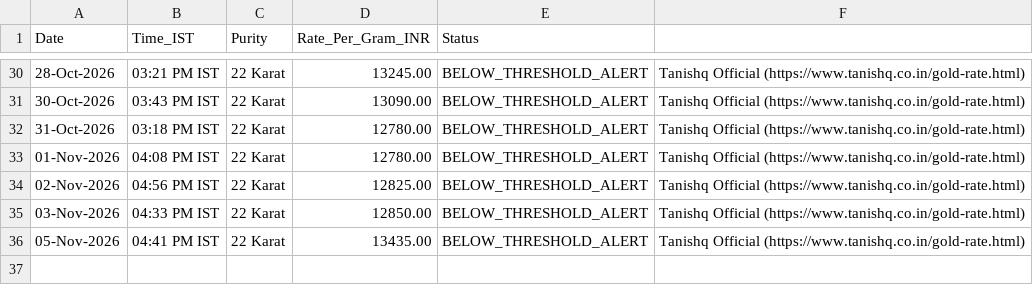
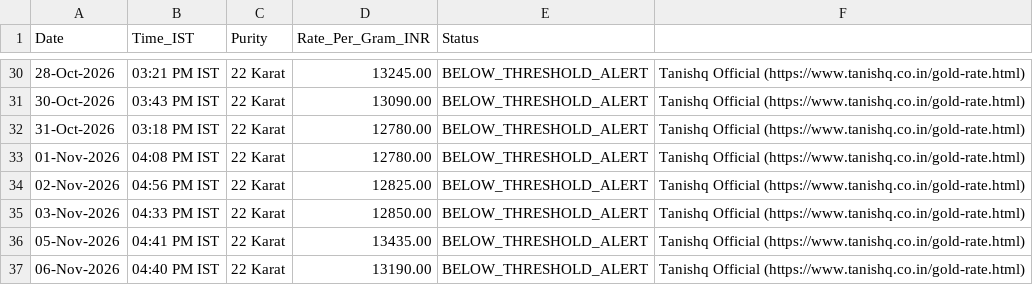
Before and after one commit to ambuj-codes/Tanishq-Gold-Price-Tracker, a CSV file: gold_rate_history.csv, drawn as a sheet; only a part is shown, gaps mark what is left out; the diff names each change by its address in the sheet, - before the commit and + after, or states it on an @@ line.

```diff
--- a/gold_rate_history.csv
+++ b/gold_rate_history.csv
+row 37: 06-Nov-2026 | 04:40 PM IST | 22 Karat | 13190.00 | BELOW_THRESHOLD_ALERT | Tanishq Official (https://www.tanishq.co.in/gold-rate.html)
```
Also changed, not shown: 1 other file.
